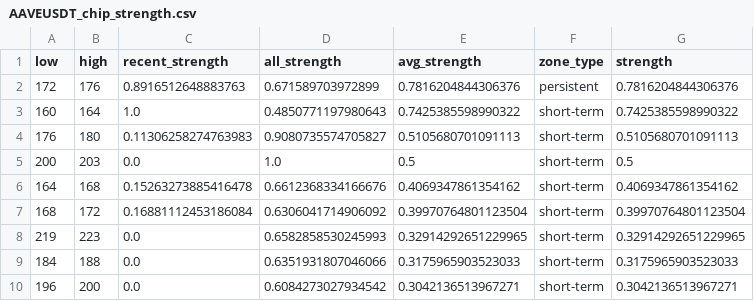
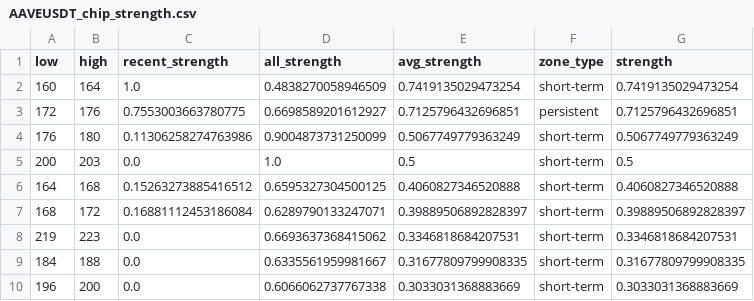
Before and after one commit to CMUJIN/crypto_csi_toolkit, a CSV file: docs/AAVEUSDT_chip_strength.csv, drawn as a sheet.

```diff
--- a/docs/AAVEUSDT_chip_strength.csv
+++ b/docs/AAVEUSDT_chip_strength.csv
@@ -1,10 +1,10 @@
 low,high,recent_strength,all_strength,avg_strength,zone_type,strength
-172,176,0.8916512648883763,0.671589703972899,0.7816204844306376,persistent,0.7816204844306376
-160,164,1.0,0.4850771197980643,0.7425385598990322,short-term,0.7425385598990322
-176,180,0.11306258274763983,0.9080735574705827,0.5105680701091113,short-term,0.5105680701091113
+160,164,1.0,0.4838270058946509,0.7419135029473254,short-term,0.7419135029473254
+172,176,0.7553003663780775,0.6698589201612927,0.7125796432696851,persistent,0.7125796432696851
+176,180,0.11306258274763986,0.9004873731250099,0.5067749779363249,short-term,0.5067749779363249
 200,203,0.0,1.0,0.5,short-term,0.5
-164,168,0.15263273885416478,0.6612368334166676,0.4069347861354162,short-term,0.4069347861354162
-168,172,0.16881112453186084,0.6306041714906092,0.39970764801123504,short-term,0.39970764801123504
-219,223,0.0,0.6582858530245993,0.32914292651229965,short-term,0.32914292651229965
-184,188,0.0,0.6351931807046066,0.3175965903523033,short-term,0.3175965903523033
-196,200,0.0,0.6084273027934542,0.3042136513967271,short-term,0.3042136513967271
+164,168,0.15263273885416512,0.6595327304500125,0.4060827346520888,short-term,0.4060827346520888
+168,172,0.16881112453186084,0.6289790133247071,0.39889506892828397,short-term,0.39889506892828397
+219,223,0.0,0.6693637368415062,0.3346818684207531,short-term,0.3346818684207531
+184,188,0.0,0.6335561959981667,0.31677809799908335,short-term,0.31677809799908335
+196,200,0.0,0.6066062737767338,0.3033031368883669,short-term,0.3033031368883669
```
Also changed, not shown: docs/BTCUSDT_chip_strength.csv, docs/ETHUSDT_chip_strength.csv, 15 other files.
